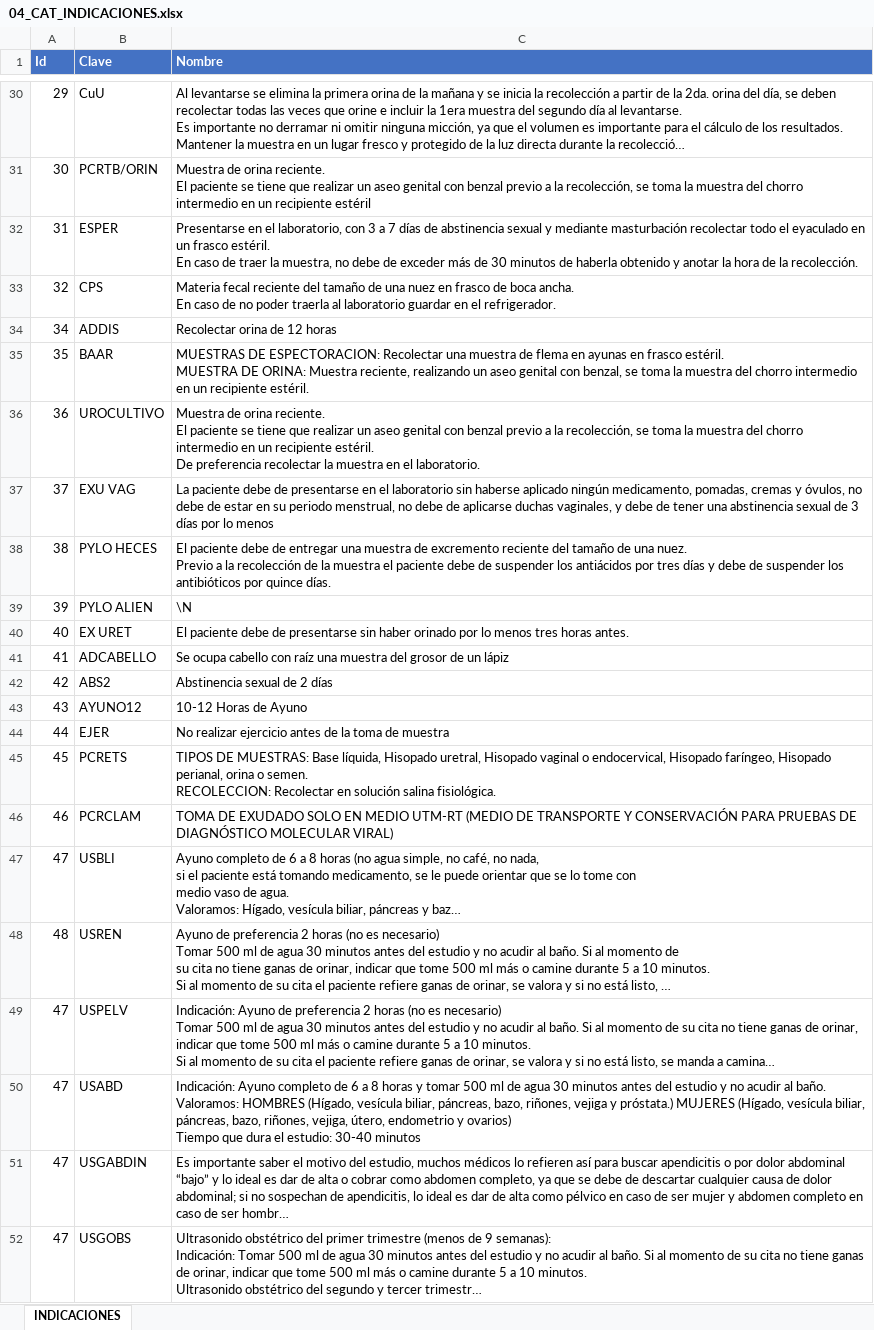
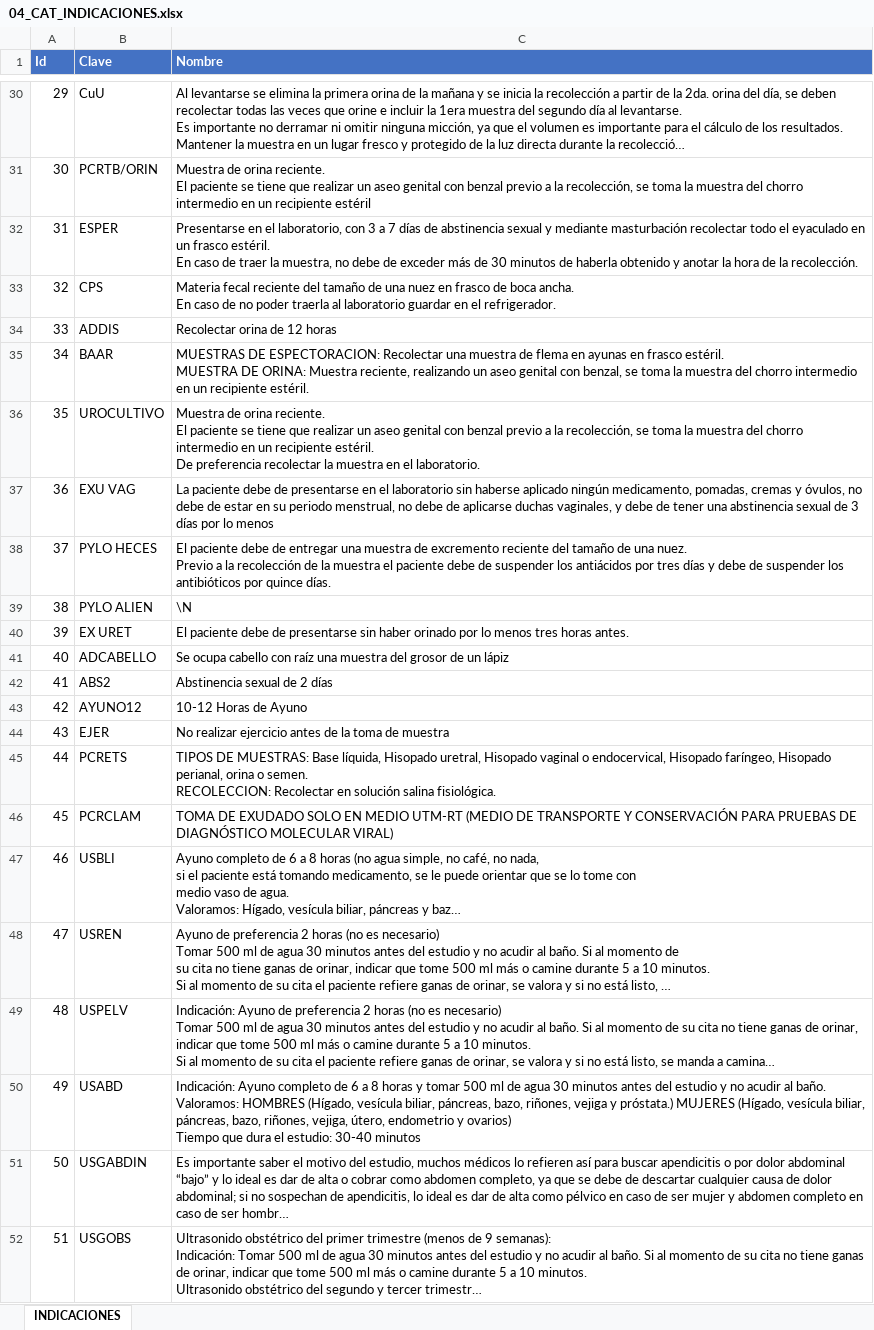
Before and after one commit to SauriX/labbe, an Excel workbook: Service.Catalog/wwwroot/seed/04_CAT_INDICACIONES.xlsx, sheet INDICACIONES, drawn as a sheet; only a part is shown, gaps mark what is left out; long unchanged cells end in …; values as stored, in another font and other column widths than the file's, no borders; the diff names each change by its address in the sheet, - before the commit and + after, or states it on an @@ line.

```diff
--- a/Service.Catalog/wwwroot/seed/04_CAT_INDICACIONES.xlsx (sheet INDICACIONES)
+++ b/Service.Catalog/wwwroot/seed/04_CAT_INDICACIONES.xlsx (sheet INDICACIONES)
-A34 (Id): 34
+A34 (Id): 33
-A35 (Id): 35
+A35 (Id): 34
-A36 (Id): 36
+A36 (Id): 35
-A37 (Id): 37
+A37 (Id): 36
-A38 (Id): 38
+A38 (Id): 37
-A39 (Id): 39
+A39 (Id): 38
-A40 (Id): 40
+A40 (Id): 39
-A41 (Id): 41
+A41 (Id): 40
-A42 (Id): 42
+A42 (Id): 41
-A43 (Id): 43
+A43 (Id): 42
-A44 (Id): 44
+A44 (Id): 43
-A45 (Id): 45
+A45 (Id): 44
-A46 (Id): 46
+A46 (Id): 45
-A47 (Id): 47
+A47 (Id): 46
-A48 (Id): 48
+A48 (Id): 47
-A49 (Id): 47
+A49 (Id): 48
-A50 (Id): 47
+A50 (Id): 49
-A51 (Id): 47
+A51 (Id): 50
-A52 (Id): 47
+A52 (Id): 51
```
Also changed, not shown: Service.Catalog/wwwroot/seed/11_REL_PAR_EST_PAQ.xlsx, 15 other files.
